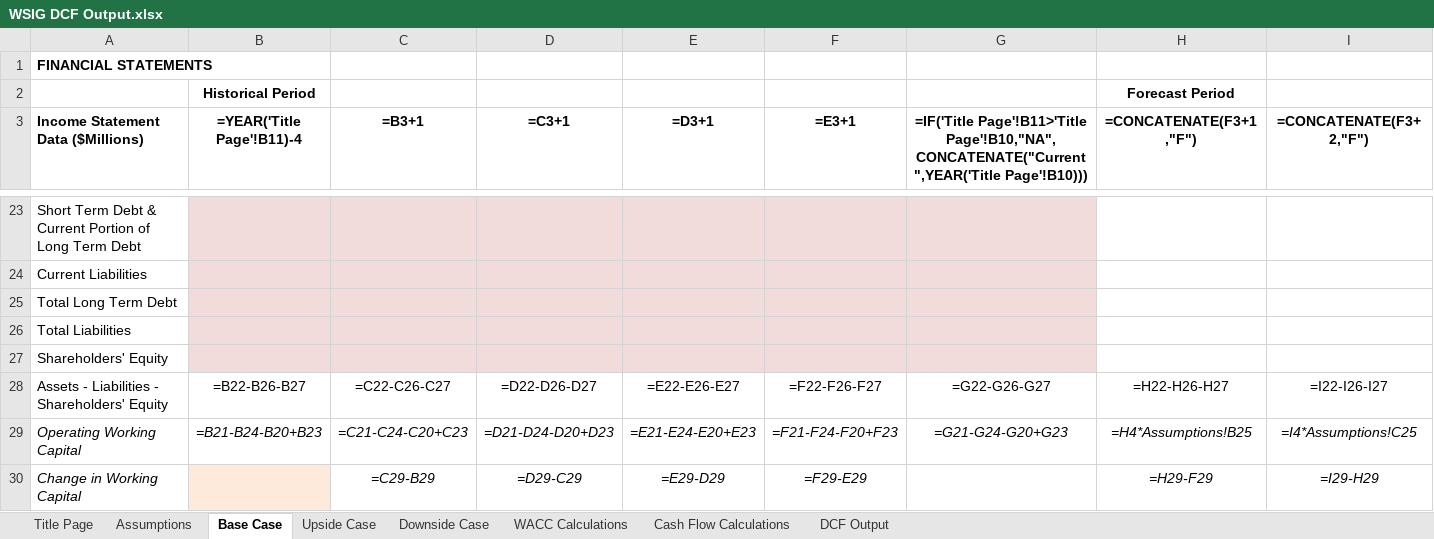
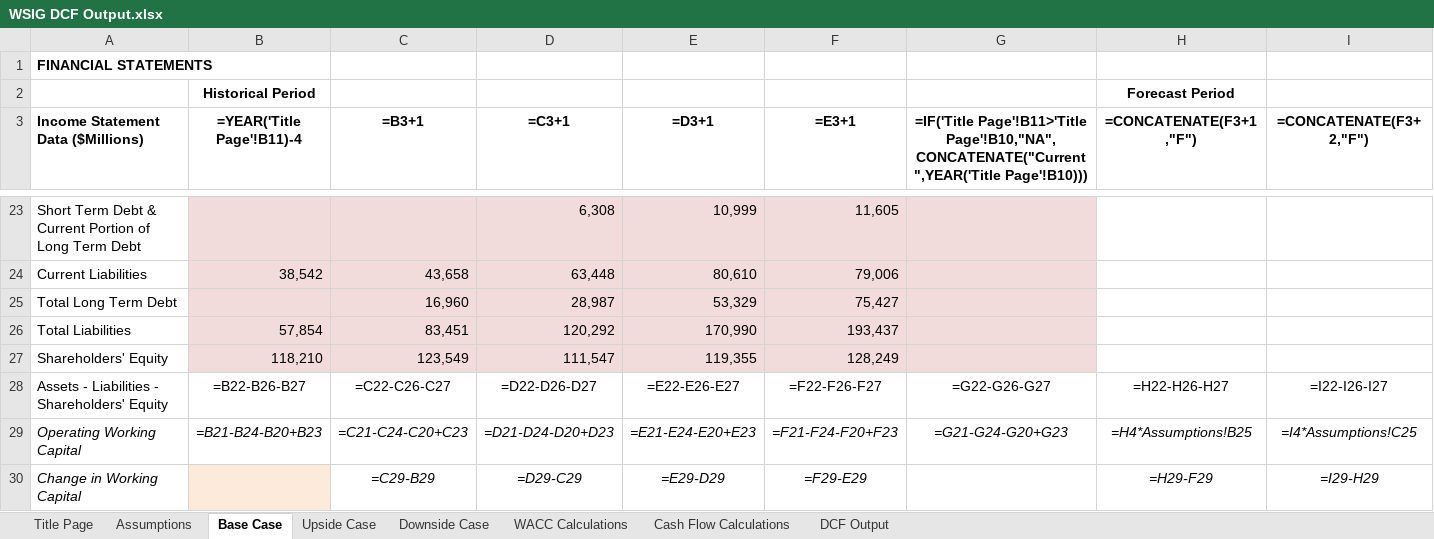
Before and after one commit to Nico-Rode/Automated_DCF_Proj, an Excel workbook: WSIG DCF Output.xlsx, sheet Base Case, drawn as a sheet; only a part is shown, gaps mark what is left out; values as stored, in another font and other column widths than the file's, no borders; formulas without a stored value are shown as written; conditional formats not drawn; the diff covers the shown part only; the diff names each change by its address in the sheet, - before the commit and + after, or states it on an @@ line.

```diff
--- a/WSIG DCF Output.xlsx (sheet Base Case)
+++ b/WSIG DCF Output.xlsx (sheet Base Case)
-D23 (=C3+1): (empty)
+D23 (=C3+1): 6,308
-E23 (=D3+1): (empty)
+E23 (=D3+1): 10,999
-F23 (=E3+1): (empty)
+F23 (=E3+1): 11,605
-B24 (=YEAR('Title Page'!B11)-4): (empty)
+B24 (=YEAR('Title Page'!B11)-4): 38,542
-C24 (=B3+1): (empty)
+C24 (=B3+1): 43,658
-D24 (=C3+1): (empty)
+D24 (=C3+1): 63,448
-E24 (=D3+1): (empty)
+E24 (=D3+1): 80,610
-F24 (=E3+1): (empty)
+F24 (=E3+1): 79,006
-C25 (=B3+1): (empty)
+C25 (=B3+1): 16,960
-D25 (=C3+1): (empty)
+D25 (=C3+1): 28,987
-E25 (=D3+1): (empty)
+E25 (=D3+1): 53,329
-F25 (=E3+1): (empty)
+F25 (=E3+1): 75,427
-B26 (=YEAR('Title Page'!B11)-4): (empty)
+B26 (=YEAR('Title Page'!B11)-4): 57,854
-C26 (=B3+1): (empty)
+C26 (=B3+1): 83,451
-D26 (=C3+1): (empty)
+D26 (=C3+1): 120,292
-E26 (=D3+1): (empty)
+E26 (=D3+1): 170,990
-F26 (=E3+1): (empty)
+F26 (=E3+1): 193,437
-B27 (=YEAR('Title Page'!B11)-4): (empty)
+B27 (=YEAR('Title Page'!B11)-4): 118,210
-C27 (=B3+1): (empty)
+C27 (=B3+1): 123,549
-D27 (=C3+1): (empty)
+D27 (=C3+1): 111,547
-E27 (=D3+1): (empty)
+E27 (=D3+1): 119,355
-F27 (=E3+1): (empty)
+F27 (=E3+1): 128,249
```
Also changed, not shown: 30 edited cells elsewhere in this sheet, 2 other files.
